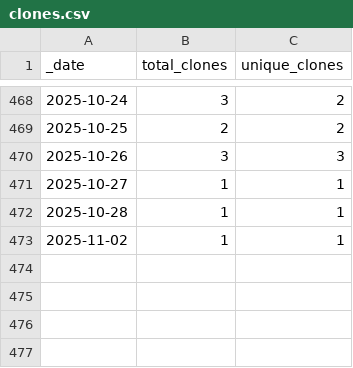
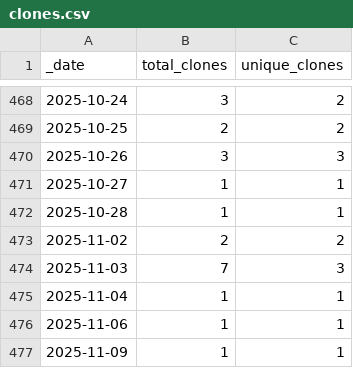
Before and after one commit to opentecr/opentecr, a CSV file: traffic/clones.csv, drawn as a sheet; only a part is shown, gaps mark what is left out.

Commit message:
GitHub traffic

```diff
--- a/traffic/clones.csv
+++ b/traffic/clones.csv
@@ -472,2 +472,6 @@ _date,total_clones,unique_clones
 2025-10-28,1,1
-2025-11-02,1,1
+2025-11-02,2,2
+2025-11-03,7,3
+2025-11-04,1,1
+2025-11-06,1,1
+2025-11-09,1,1
```
Also changed, not shown: 1 other file.
